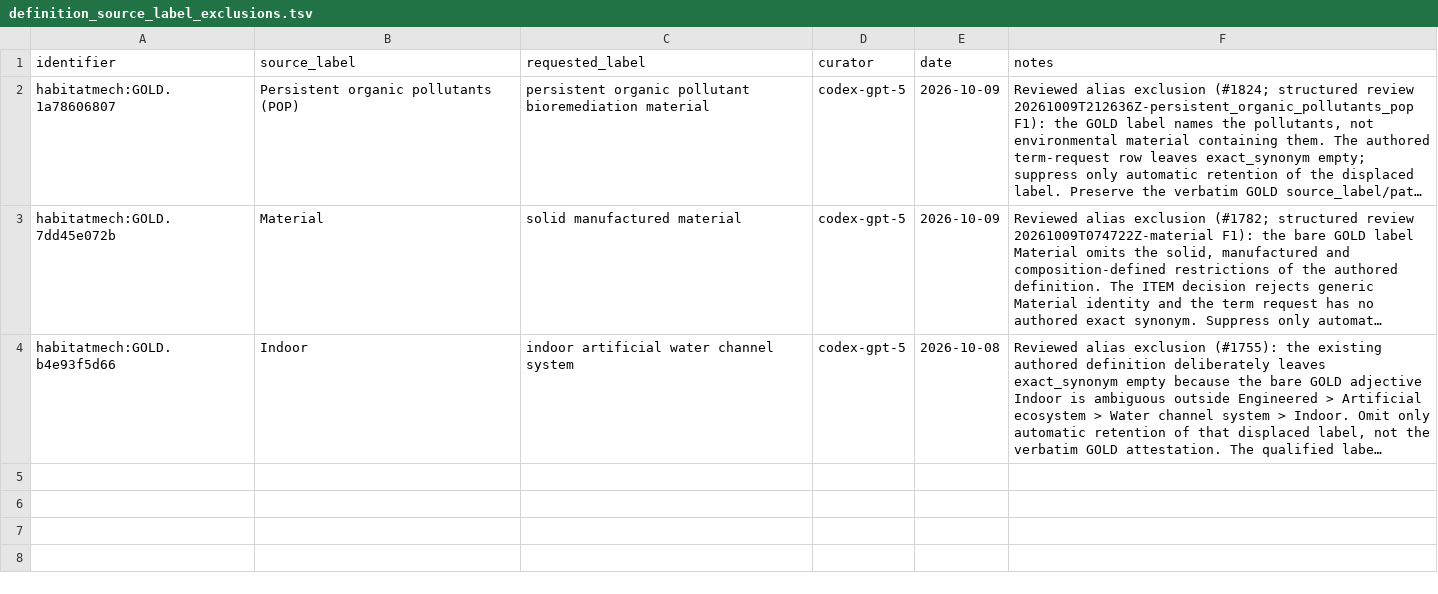
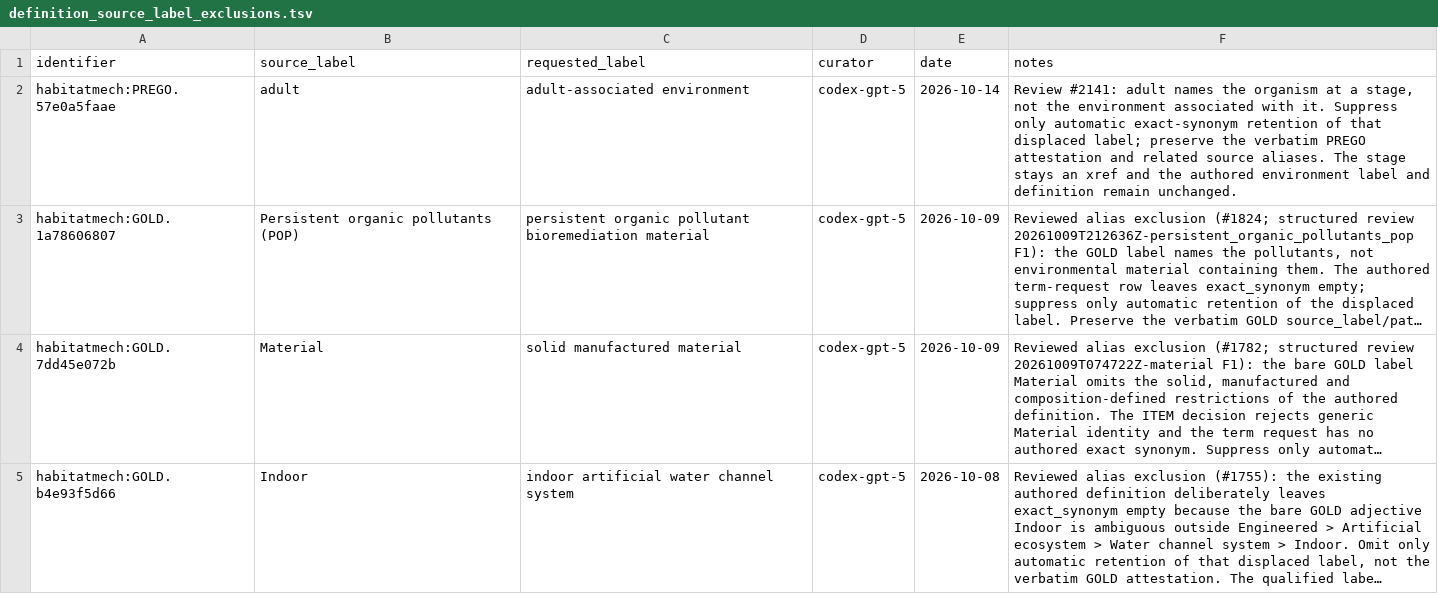
Before and after one commit to CultureBotAI/HabitatMech, a TSV file: curation/definition_source_label_exclusions.tsv, drawn as a sheet; long unchanged cells end in …; the diff names each change by its address in the sheet, - before the commit and + after, or states it on an @@ line.

```diff
--- a/curation/definition_source_label_exclusions.tsv
+++ b/curation/definition_source_label_exclusions.tsv
+row 2: habitatmech:PREGO.57e0a5faae | adult | adult-associated environment | codex-gpt-5 | 2026-10-14 | Review #2141: adult names the organism at a stage, not the environment associated with it. Suppress only automatic exact-synonym retention of that displaced label; preserve the verbatim PREGO attestation and related source aliases. The stage stays an xref and the authored environment label and definition remain unchanged.
```
Also changed, not shown: curation/decisions.tsv, curation/gold_parent_exclusions.tsv, 24 other files.
